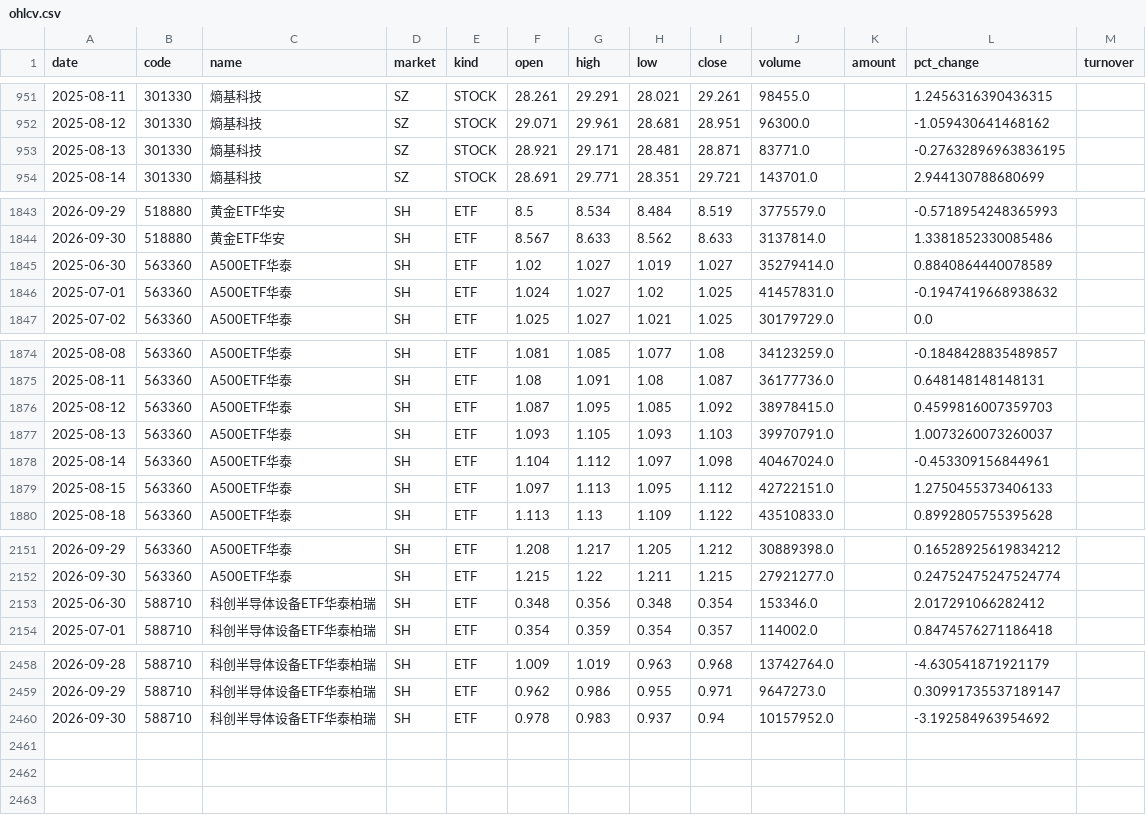
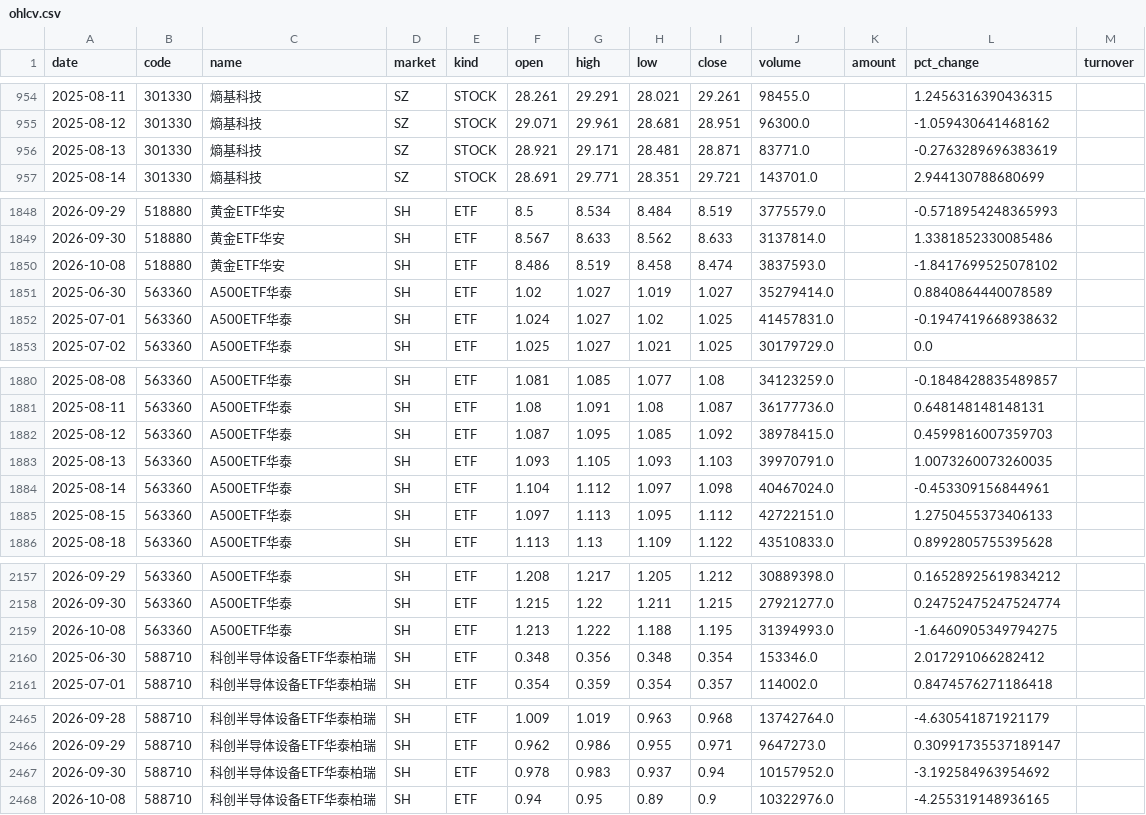
Before and after one commit to teresahblack04-ops/a-share-portfolio-monitor, a CSV file: data/ohlcv.csv, drawn as a sheet; only a part is shown, gaps mark what is left out; the diff covers the shown part only.

```diff
--- a/data/ohlcv.csv
+++ b/data/ohlcv.csv
@@ -952,3 +955,3 @@
 2025-08-12,301330,熵基科技,SZ,STOCK,29.071,29.961,28.681,28.951,96300.0,,-1.059430641468162,
-2025-08-13,301330,熵基科技,SZ,STOCK,28.921,29.171,28.481,28.871,83771.0,,-0.27632896963836195,
+2025-08-13,301330,熵基科技,SZ,STOCK,28.921,29.171,28.481,28.871,83771.0,,-0.2763289696383619,
 2025-08-14,301330,熵基科技,SZ,STOCK,28.691,29.771,28.351,29.721,143701.0,,2.944130788680699,
@@ -1844,2 +1849,3 @@
 2026-09-30,518880,黄金ETF华安,SH,ETF,8.567,8.633,8.562,8.633,3137814.0,,1.3381852330085486,
+2026-10-08,518880,黄金ETF华安,SH,ETF,8.486,8.519,8.458,8.474,3837593.0,,-1.8417699525078102,
 2025-06-30,563360,A500ETF华泰,SH,ETF,1.02,1.027,1.019,1.027,35279414.0,,0.8840864440078589,
@@ -1876,3 +1882,3 @@
 2025-08-12,563360,A500ETF华泰,SH,ETF,1.087,1.095,1.085,1.092,38978415.0,,0.4599816007359703,
-2025-08-13,563360,A500ETF华泰,SH,ETF,1.093,1.105,1.093,1.103,39970791.0,,1.0073260073260037,
+2025-08-13,563360,A500ETF华泰,SH,ETF,1.093,1.105,1.093,1.103,39970791.0,,1.0073260073260035,
 2025-08-14,563360,A500ETF华泰,SH,ETF,1.104,1.112,1.097,1.098,40467024.0,,-0.453309156844961,
@@ -2152,2 +2158,3 @@
 2026-09-30,563360,A500ETF华泰,SH,ETF,1.215,1.22,1.211,1.215,27921277.0,,0.24752475247524774,
+2026-10-08,563360,A500ETF华泰,SH,ETF,1.213,1.222,1.188,1.195,31394993.0,,-1.6460905349794275,
 2025-06-30,588710,科创半导体设备ETF华泰柏瑞,SH,ETF,0.348,0.356,0.348,0.354,153346.0,,2.017291066282412,
@@ -2460 +2467,2 @@
 2026-09-30,588710,科创半导体设备ETF华泰柏瑞,SH,ETF,0.978,0.983,0.937,0.94,10157952.0,,-3.192584963954692,
+2026-10-08,588710,科创半导体设备ETF华泰柏瑞,SH,ETF,0.94,0.95,0.89,0.9,10322976.0,,-4.255319148936165,
```
Also changed, not shown: 5 added rows elsewhere in this file, output/risk_dashboard.csv, output/technical_report.csv, 3 other files.
